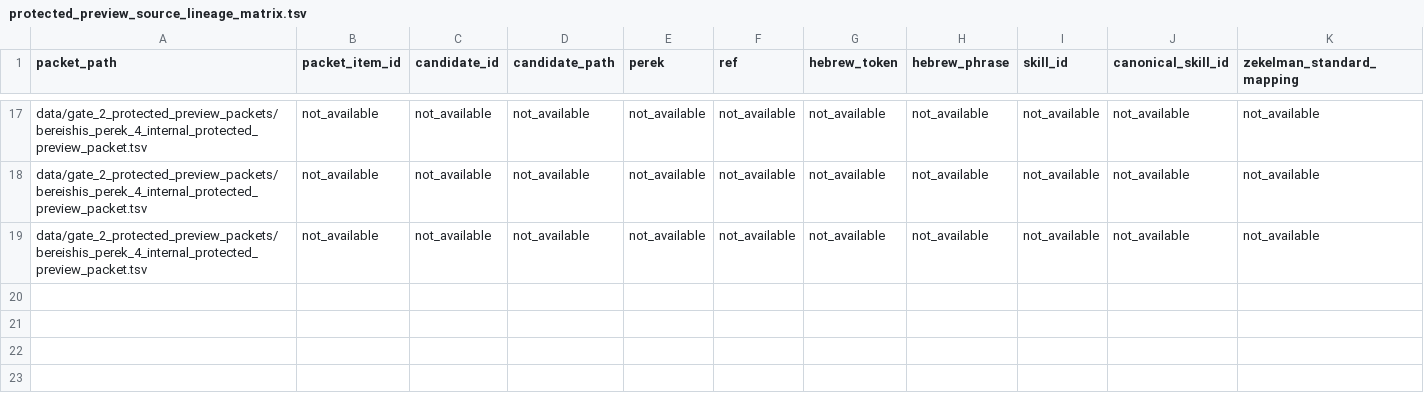
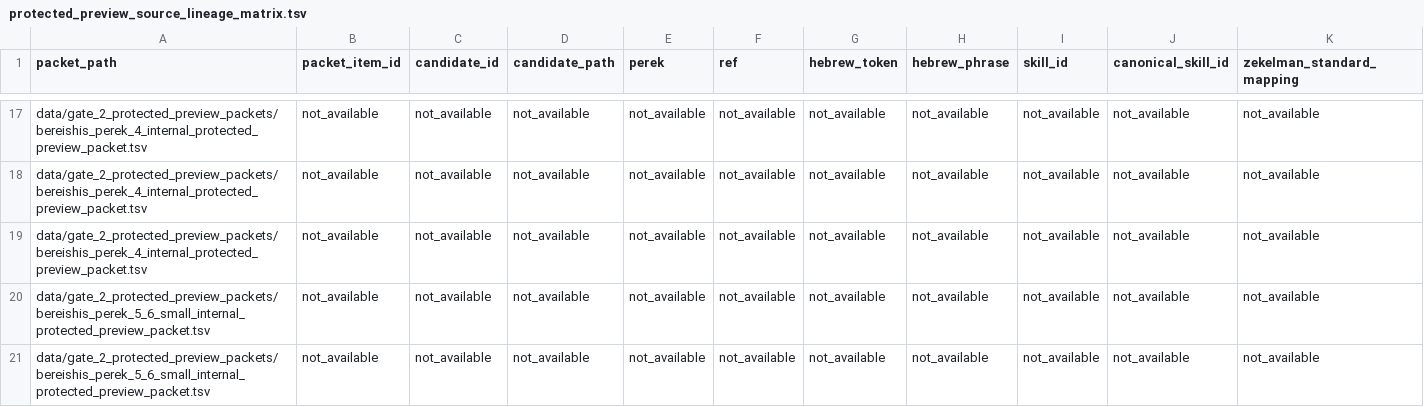
Before and after one commit to ryb-spec/chumash-question-engine, a TSV file: data/validation/protected_preview_source_lineage_matrix.tsv, drawn as a sheet; only a part is shown, gaps mark what is left out; rows hold the shown columns only; the diff names each change by its address in the sheet, - before the commit and + after, or states it on an @@ line.

Commit message:
Create Perek 5-6 small internal protected-preview packet

```diff
--- a/data/validation/protected_preview_source_lineage_matrix.tsv
+++ b/data/validation/protected_preview_source_lineage_matrix.tsv
+row 20: data/gate_2_protected_preview_packets/bereishis_perek_5_6_small_internal_protected_preview_packet.tsv | not_available | not_available | not_available | not_available | not_available | not_available | not_available | not_available | not_available | not_available
+row 21: data/gate_2_protected_preview_packets/bereishis_perek_5_6_small_internal_protected_preview_packet.tsv | not_available | not_available | not_available | not_available | not_available | not_available | not_available | not_available | not_available | not_available
```
Also changed, not shown: 18 other files.
